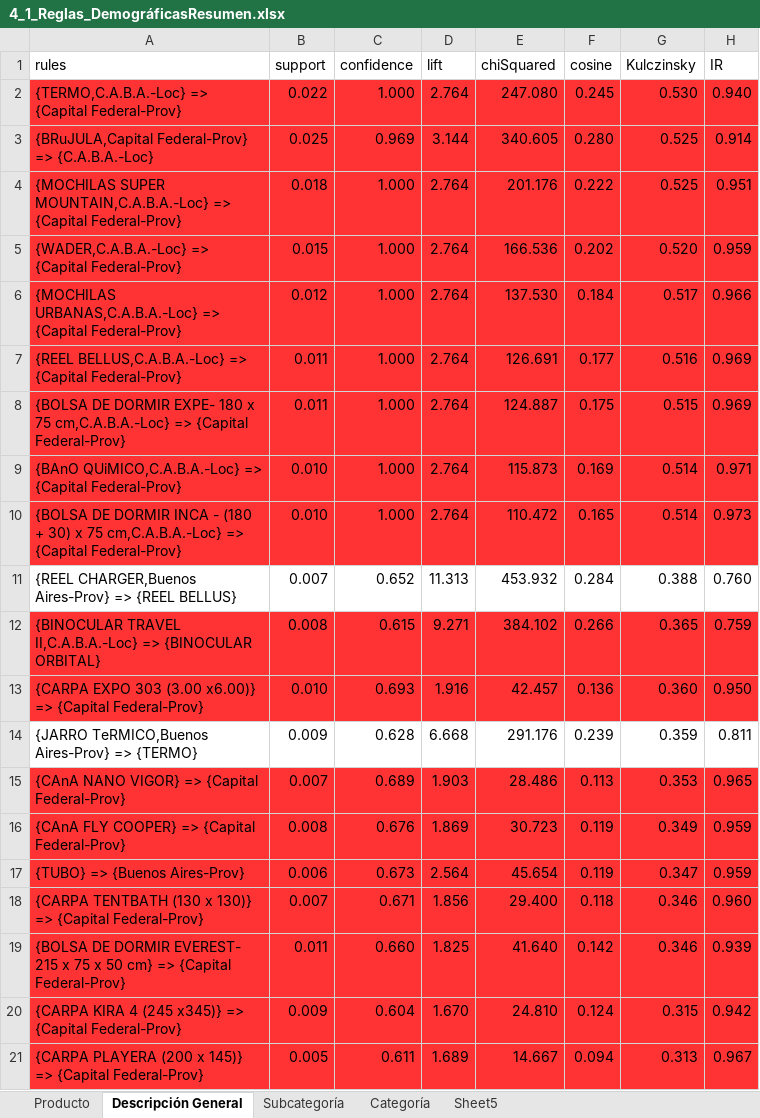
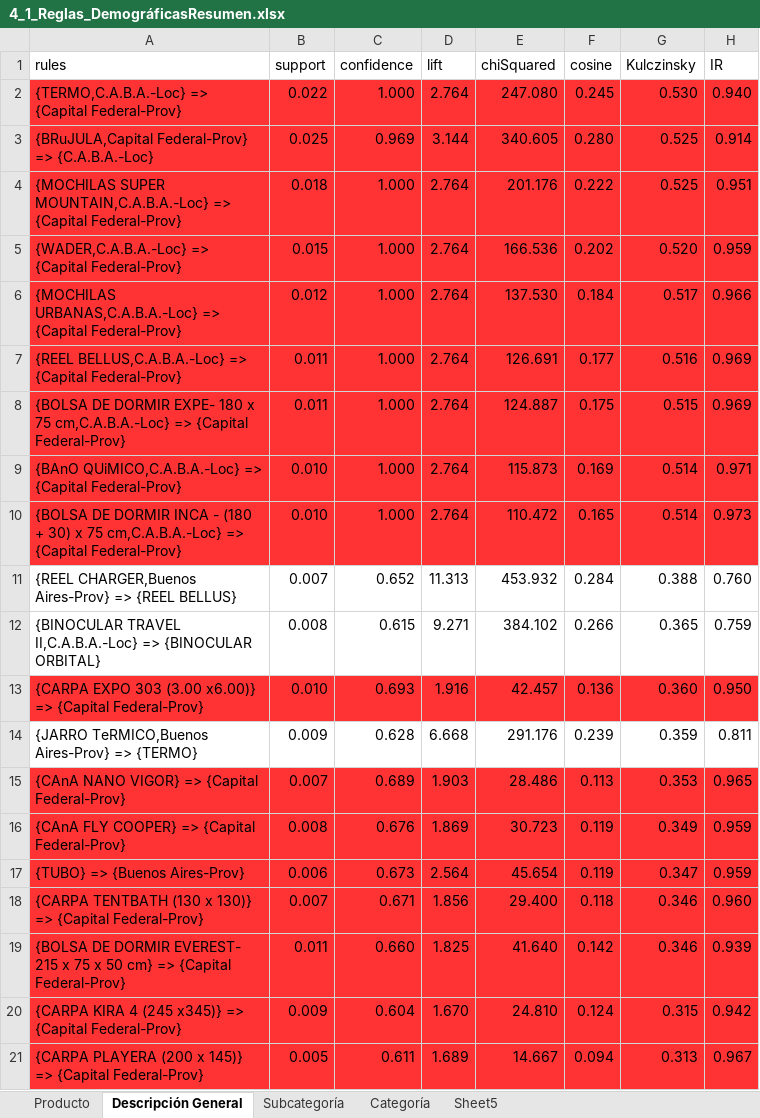
Before and after one commit to jairoji/DM_TP1, an Excel workbook: TP1/Resultados/4_1_Reglas_DemográficasResumen.xlsx, sheet Descripción General, drawn as a sheet; values as stored, in another font and other column widths than the file's, no borders; the diff names each change by its address in the sheet, - before the commit and + after, or states it on an @@ line.

```diff
--- a/TP1/Resultados/4_1_Reglas_DemográficasResumen.xlsx (sheet Descripción General)
+++ b/TP1/Resultados/4_1_Reglas_DemográficasResumen.xlsx (sheet Descripción General)
-A12:H12 fill: #FF3333
+A12:H12 fill: none
```
Also changed, not shown: sheet Sheet5, 7 other files.
